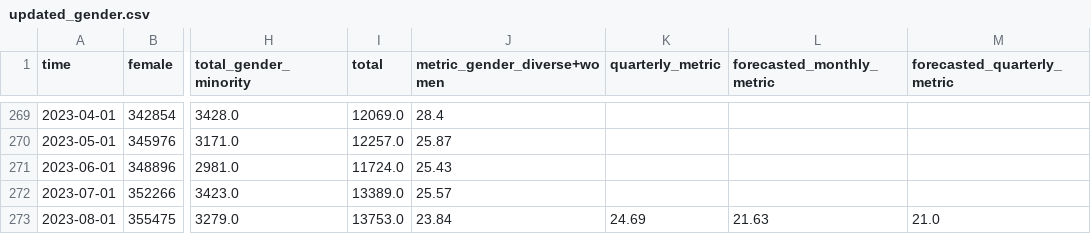
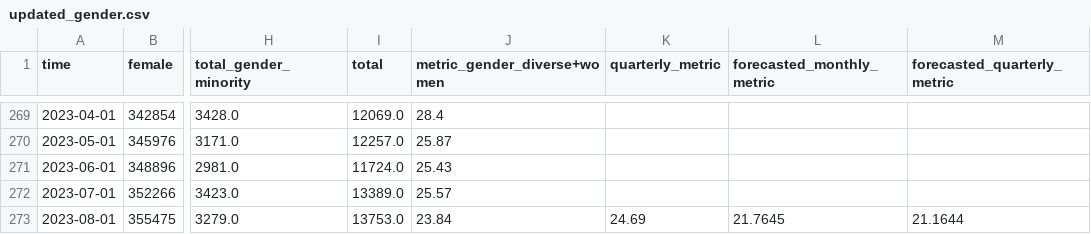
Before and after one commit to wikimedia-research/core-annual-plan-metrics, a CSV file: data/updated_gender.csv, drawn as a sheet; only a part is shown, gaps mark what is left out; the diff names each change by its address in the sheet, - before the commit and + after, or states it on an @@ line.

Commit message:
Add files via upload

```diff
--- a/data/updated_gender.csv
+++ b/data/updated_gender.csv
-L273 (forecasted_monthly_metric): 21.63
+L273 (forecasted_monthly_metric): 21.7645
-M273 (forecasted_quarterly_metric): 21.0
+M273 (forecasted_quarterly_metric): 21.1644
```
